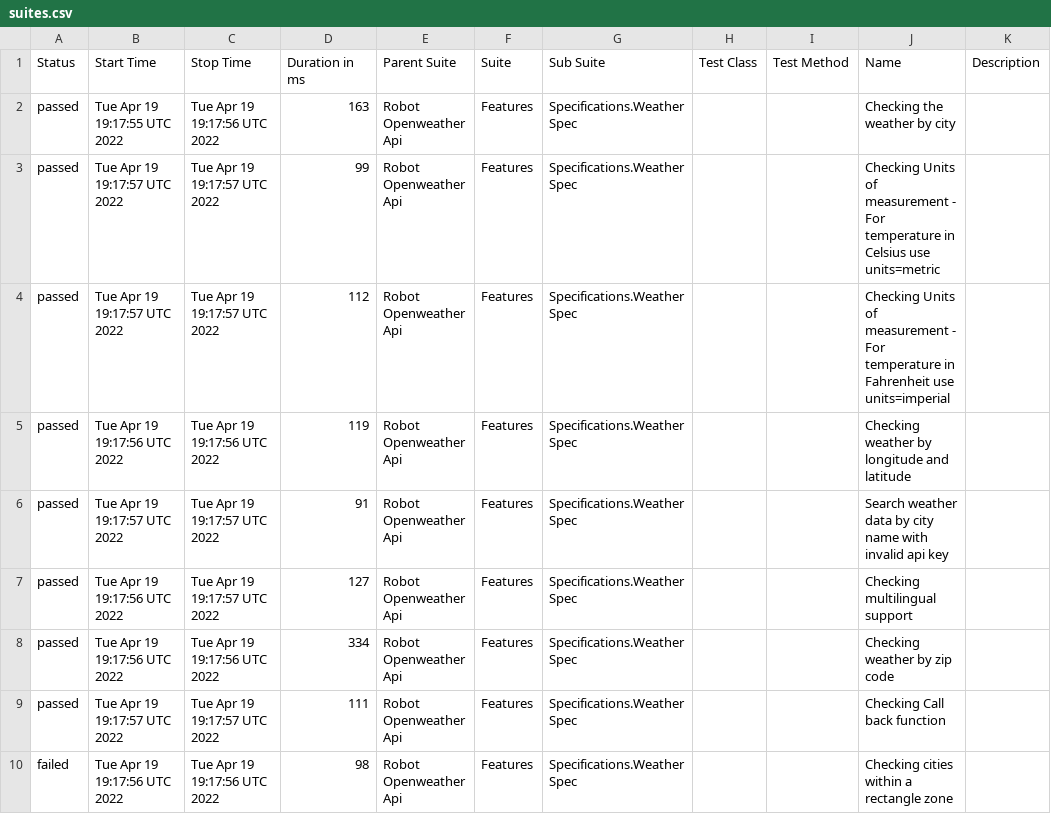
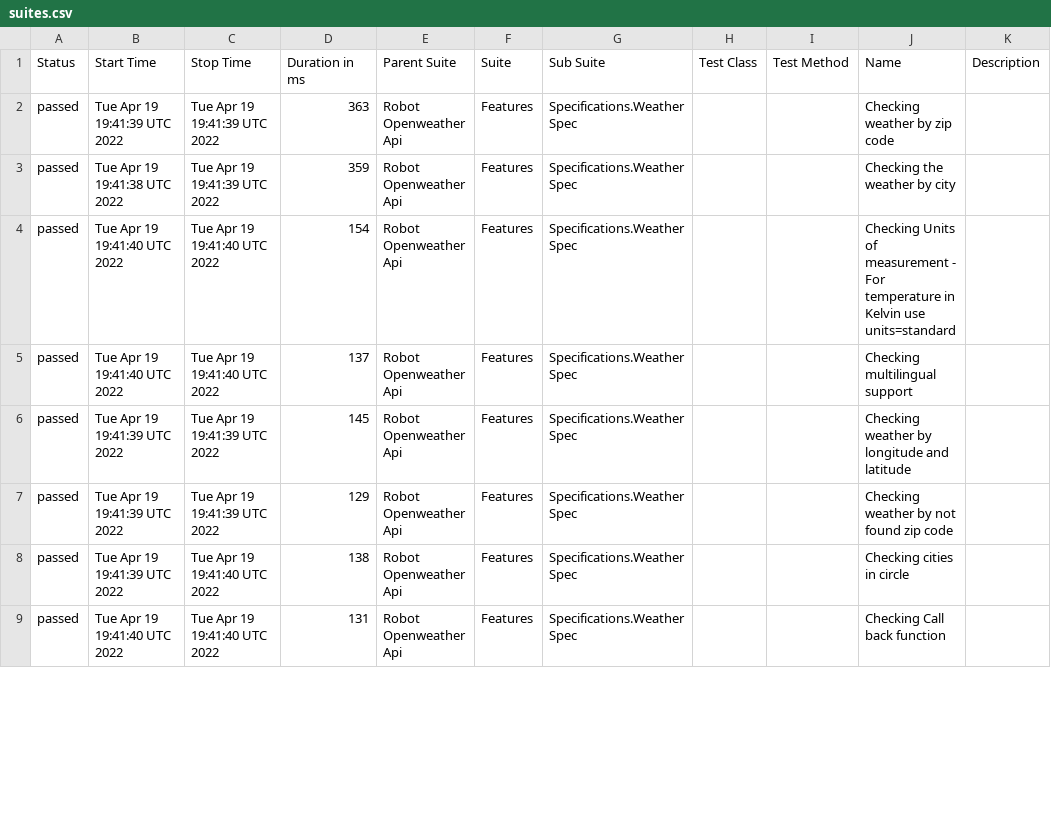
Before and after one commit to reinaldorossetti/robot_samples_api_test, a CSV file: allure-results/data/suites.csv, drawn as a sheet; only a part is shown; the diff covers the shown part only.

```diff
--- a/allure-results/data/suites.csv
+++ b/allure-results/data/suites.csv
@@ -1,10 +1,9 @@
 "Status","Start Time","Stop Time","Duration in ms","Parent Suite","Suite","Sub Suite","Test Class","Test Method","Name","Description"
-"passed","Tue Apr 19 19:17:55 UTC 2022","Tue Apr 19 19:17:56 UTC 2022","163","Robot Openweather Api","Features","Specifications.Weather Spec","","","Checking the weather by city",""
-"passed","Tue Apr 19 19:17:57 UTC 2022","Tue Apr 19 19:17:57 UTC 2022","99","Robot Openweather Api","Features","Specifications.Weather Spec","","","Checking Units of measurement - For temperature in Celsius use units=metric",""
-"passed","Tue Apr 19 19:17:57 UTC 2022","Tue Apr 19 19:17:57 UTC 2022","112","Robot Openweather Api","Features","Specifications.Weather Spec","","","Checking Units of measurement - For temperature in Fahrenheit use units=imperial",""
-"passed","Tue Apr 19 19:17:56 UTC 2022","Tue Apr 19 19:17:56 UTC 2022","119","Robot Openweather Api","Features","Specifications.Weather Spec","","","Checking weather by longitude and latitude",""
-"passed","Tue Apr 19 19:17:57 UTC 2022","Tue Apr 19 19:17:57 UTC 2022","91","Robot Openweather Api","Features","Specifications.Weather Spec","","","Search weather data by city name with invalid api key",""
-"passed","Tue Apr 19 19:17:56 UTC 2022","Tue Apr 19 19:17:57 UTC 2022","127","Robot Openweather Api","Features","Specifications.Weather Spec","","","Checking multilingual support",""
-"passed","Tue Apr 19 19:17:56 UTC 2022","Tue Apr 19 19:17:56 UTC 2022","334","Robot Openweather Api","Features","Specifications.Weather Spec","","","Checking weather by zip code",""
-"passed","Tue Apr 19 19:17:57 UTC 2022","Tue Apr 19 19:17:57 UTC 2022","111","Robot Openweather Api","Features","Specifications.Weather Spec","","","Checking Call back function",""
-"failed","Tue Apr 19 19:17:56 UTC 2022","Tue Apr 19 19:17:56 UTC 2022","98","Robot Openweather Api","Features","Specifications.Weather Spec","","","Checking cities within a rectangle zone",""
+"passed","Tue Apr 19 19:41:39 UTC 2022","Tue Apr 19 19:41:39 UTC 2022","363","Robot Openweather Api","Features","Specifications.Weather Spec","","","Checking weather by zip code",""
+"passed","Tue Apr 19 19:41:38 UTC 2022","Tue Apr 19 19:41:39 UTC 2022","359","Robot Openweather Api","Features","Specifications.Weather Spec","","","Checking the weather by city",""
+"passed","Tue Apr 19 19:41:40 UTC 2022","Tue Apr 19 19:41:40 UTC 2022","154","Robot Openweather Api","Features","Specifications.Weather Spec","","","Checking Units of measurement - For temperature in Kelvin use units=standard",""
+"passed","Tue Apr 19 19:41:40 UTC 2022","Tue Apr 19 19:41:40 UTC 2022","137","Robot Openweather Api","Features","Specifications.Weather Spec","","","Checking multilingual support",""
+"passed","Tue Apr 19 19:41:39 UTC 2022","Tue Apr 19 19:41:39 UTC 2022","145","Robot Openweather Api","Features","Specifications.Weather Spec","","","Checking weather by longitude and latitude",""
+"passed","Tue Apr 19 19:41:39 UTC 2022","Tue Apr 19 19:41:39 UTC 2022","129","Robot Openweather Api","Features","Specifications.Weather Spec","","","Checking weather by not found zip code",""
+"passed","Tue Apr 19 19:41:39 UTC 2022","Tue Apr 19 19:41:40 UTC 2022","138","Robot Openweather Api","Features","Specifications.Weather Spec","","","Checking cities in circle",""
+"passed","Tue Apr 19 19:41:40 UTC 2022","Tue Apr 19 19:41:40 UTC 2022","131","Robot Openweather Api","Features","Specifications.Weather Spec","","","Checking Call back function",""
```
Also changed, not shown: 1 added row and 16 edited cells elsewhere in this file, 27 other files.
